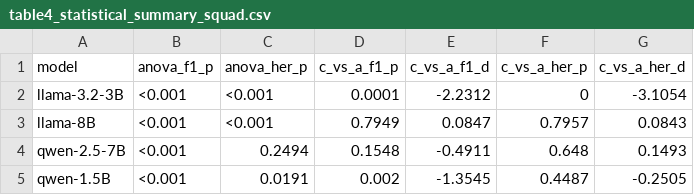
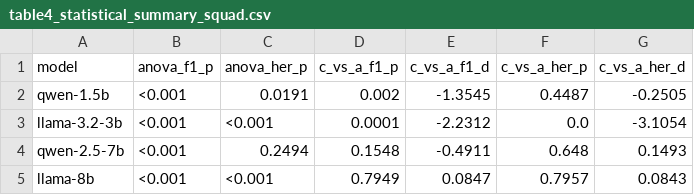
Before and after one commit to Seanliu2009/data-cleaning-llm-2026, a CSV file: tables/table4_statistical_summary_squad.csv, drawn as a sheet.

```diff
--- a/tables/table4_statistical_summary_squad.csv
+++ b/tables/table4_statistical_summary_squad.csv
@@ -1,5 +1,5 @@
 model,anova_f1_p,anova_her_p,c_vs_a_f1_p,c_vs_a_f1_d,c_vs_a_her_p,c_vs_a_her_d
-llama-3.2-3B,<0.001,<0.001,0.0001,-2.2312,0,-3.1054
-llama-8B,<0.001,<0.001,0.7949,0.0847,0.7957,0.0843
-qwen-2.5-7B,<0.001,0.2494,0.1548,-0.4911,0.648,0.1493
-qwen-1.5B,<0.001,0.0191,0.002,-1.3545,0.4487,-0.2505
+qwen-1.5b,<0.001,0.0191,0.002,-1.3545,0.4487,-0.2505
+llama-3.2-3b,<0.001,<0.001,0.0001,-2.2312,0.0,-3.1054
+qwen-2.5-7b,<0.001,0.2494,0.1548,-0.4911,0.648,0.1493
+llama-8b,<0.001,<0.001,0.7949,0.0847,0.7957,0.0843
```
Also changed, not shown: tables/table2a_full_statistics_squad.csv, tables/table2b_full_statistics_NQ.csv, 25 other files.
